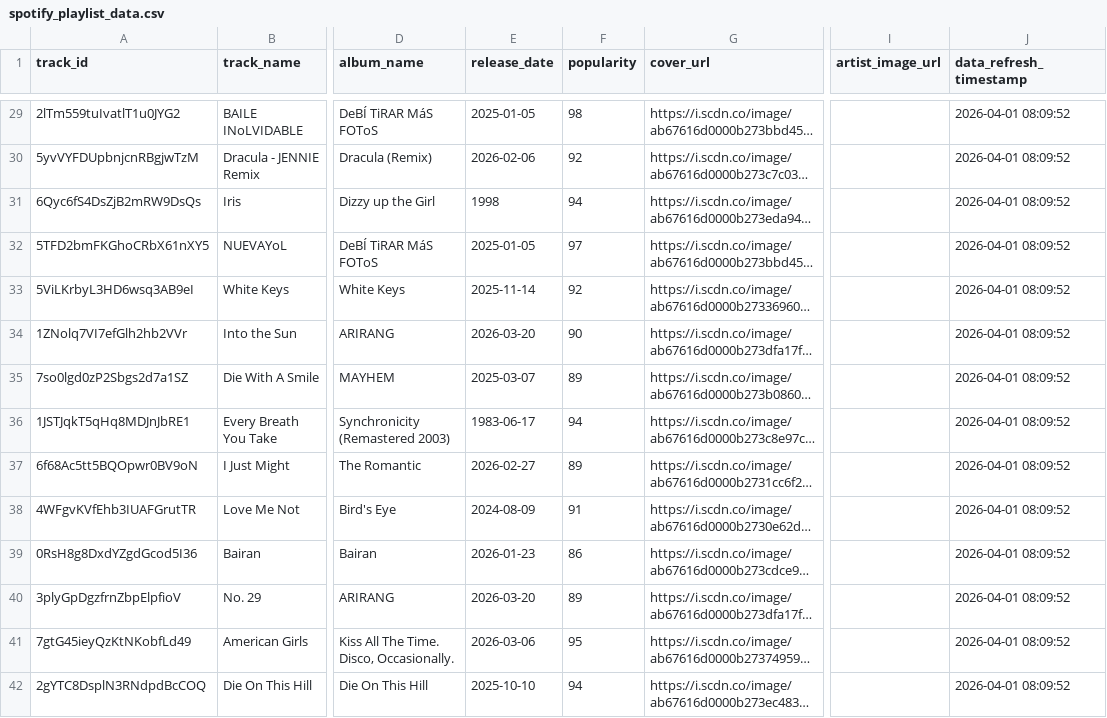
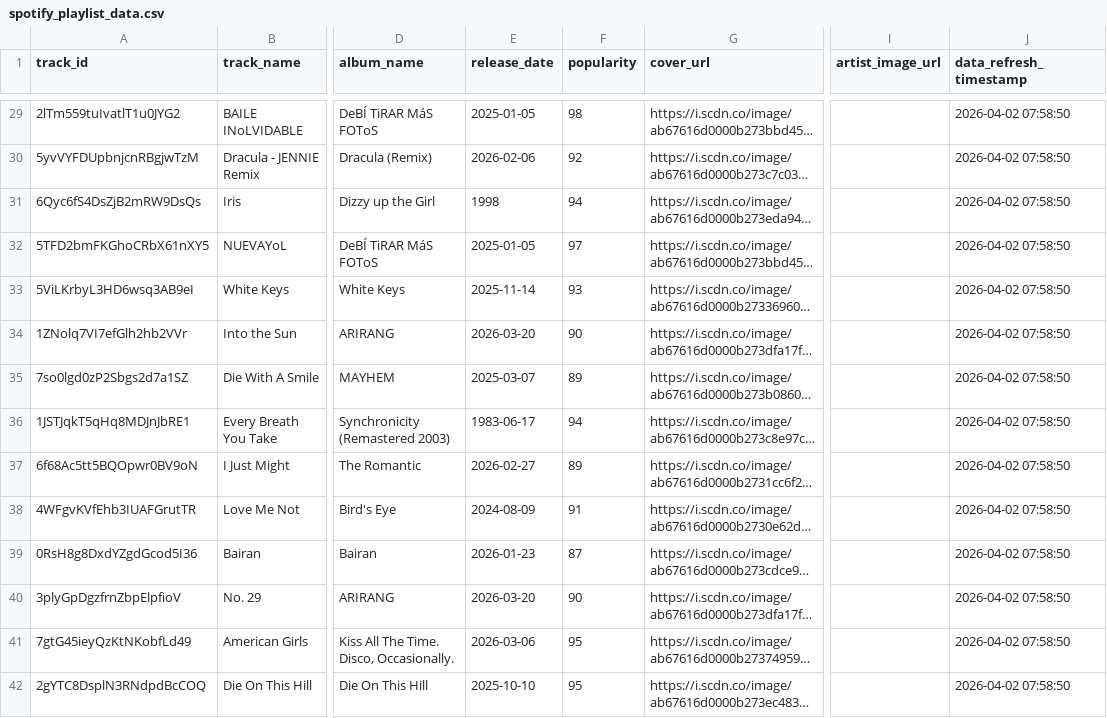
Before and after one commit to AmjadKudsi/spotify-live-refresh, a CSV file: spotify_playlist_data.csv, drawn as a sheet; only a part is shown, gaps mark what is left out; long unchanged cells end in …; the diff covers the shown part only; the diff names each change by its address in the sheet, - before the commit and + after, or states it on an @@ line.

```diff
--- a/spotify_playlist_data.csv
+++ b/spotify_playlist_data.csv
-J29:J42 (data_refresh_timestamp): 2026-04-01 08:09:52
+J29:J42 (data_refresh_timestamp): 2026-04-02 07:58:50
-F33 (popularity): 92
+F33 (popularity): 93
-F39 (popularity): 86
+F39 (popularity): 87
-F40 (popularity): 89
+F40 (popularity): 90
-F42 (popularity): 94
+F42 (popularity): 95
```
Also changed, not shown: 97 edited cells elsewhere in this file.
